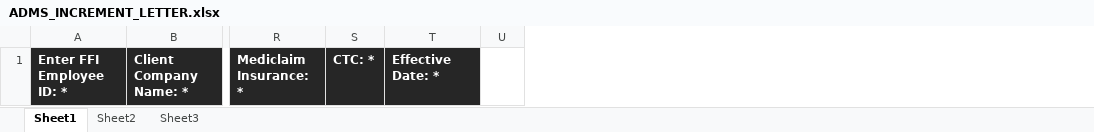
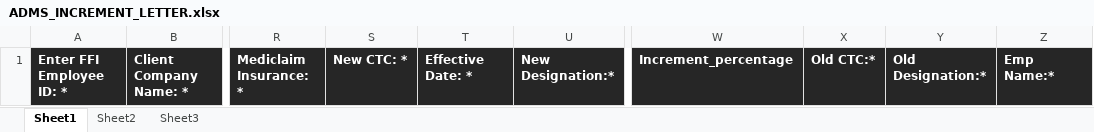
Before and after one commit to webo-mind-apps/Wbo_fretusfolks, an Excel workbook: admin_assets/exel-formate/ADMS_INCREMENT_LETTER.xlsx, sheet Sheet1, drawn as a sheet; only a part is shown, gaps mark what is left out; values as stored, in another font and other column widths than the file's, no borders; removed rows and columns are numbered as before the commit, all else as after; the diff names each change by its address in the sheet, - before the commit and + after, or states it on an @@ line.

```diff
--- a/admin_assets/exel-formate/ADMS_INCREMENT_LETTER.xlsx (sheet Sheet1)
+++ b/admin_assets/exel-formate/ADMS_INCREMENT_LETTER.xlsx (sheet Sheet1)
-column S, row 1: CTC: *
+column S, row 1: New CTC: *
-column U, empty
+column U, row 1: New Designation:*
+column W, row 1: Increment_percentage
+column X, row 1: Old CTC:*
+column Y, row 1: Old Designation:*
+column Z, row 1: Emp Name:*
```
Also changed, not shown: admin_assets/exel-formate/ADMS_OFFER_LETTER.xlsx, admin_assets/exel-formate/DOC_FORMAT.xlsx, 44 other files.
